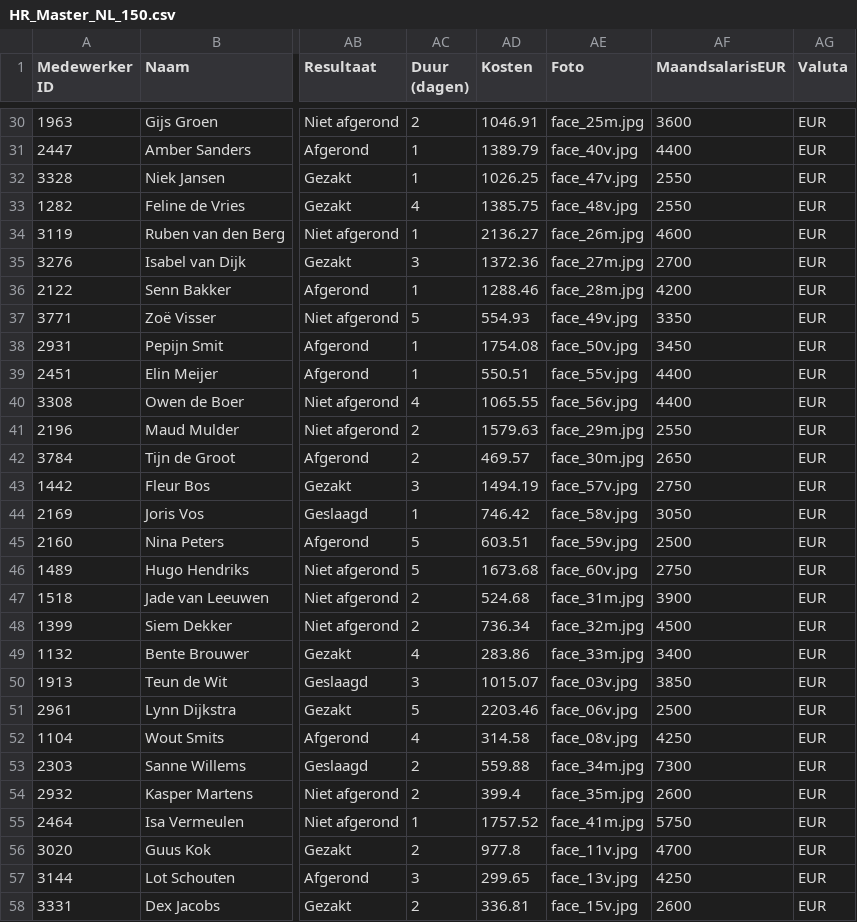
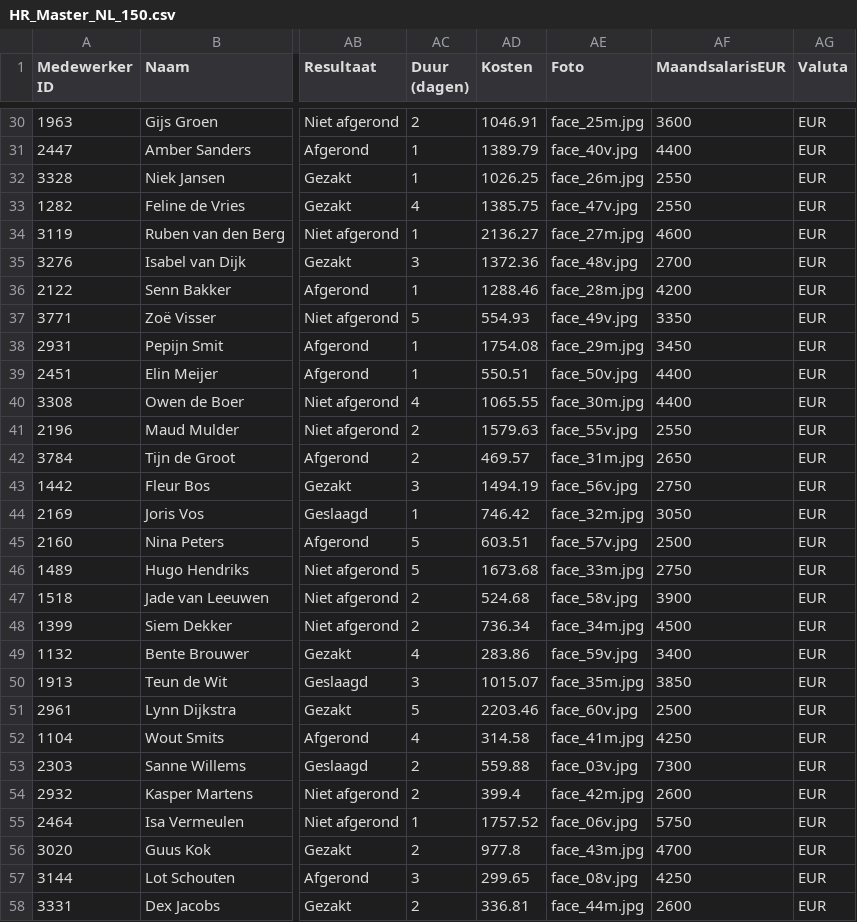
Before and after one commit to RobHeeyoo/HRapp, a CSV file: HR_Master_NL_150.csv, drawn as a sheet; only a part is shown, gaps mark what is left out; the diff covers the shown part only; the diff names each change by its address in the sheet, - before the commit and + after, or states it on an @@ line.

Commit message:
Add files via upload

```diff
--- a/HR_Master_NL_150.csv
+++ b/HR_Master_NL_150.csv
-AE32 (Foto): face_47v.jpg
+AE32 (Foto): face_26m.jpg
-AE33 (Foto): face_48v.jpg
+AE33 (Foto): face_47v.jpg
-AE34 (Foto): face_26m.jpg
+AE34 (Foto): face_27m.jpg
-AE35 (Foto): face_27m.jpg
+AE35 (Foto): face_48v.jpg
-AE38 (Foto): face_50v.jpg
+AE38 (Foto): face_29m.jpg
-AE39 (Foto): face_55v.jpg
+AE39 (Foto): face_50v.jpg
-AE40 (Foto): face_56v.jpg
+AE40 (Foto): face_30m.jpg
-AE41 (Foto): face_29m.jpg
+AE41 (Foto): face_55v.jpg
-AE42 (Foto): face_30m.jpg
+AE42 (Foto): face_31m.jpg
-AE43 (Foto): face_57v.jpg
+AE43 (Foto): face_56v.jpg
-AE44 (Foto): face_58v.jpg
+AE44 (Foto): face_32m.jpg
-AE45 (Foto): face_59v.jpg
+AE45 (Foto): face_57v.jpg
-AE46 (Foto): face_60v.jpg
+AE46 (Foto): face_33m.jpg
-AE47 (Foto): face_31m.jpg
+AE47 (Foto): face_58v.jpg
-AE48 (Foto): face_32m.jpg
+AE48 (Foto): face_34m.jpg
-AE49 (Foto): face_33m.jpg
+AE49 (Foto): face_59v.jpg
-AE50 (Foto): face_03v.jpg
+AE50 (Foto): face_35m.jpg
-AE51 (Foto): face_06v.jpg
+AE51 (Foto): face_60v.jpg
-AE52 (Foto): face_08v.jpg
+AE52 (Foto): face_41m.jpg
-AE53 (Foto): face_34m.jpg
+AE53 (Foto): face_03v.jpg
-AE54 (Foto): face_35m.jpg
+AE54 (Foto): face_42m.jpg
-AE55 (Foto): face_41m.jpg
+AE55 (Foto): face_06v.jpg
-AE56 (Foto): face_11v.jpg
+AE56 (Foto): face_43m.jpg
-AE57 (Foto): face_13v.jpg
+AE57 (Foto): face_08v.jpg
-AE58 (Foto): face_15v.jpg
+AE58 (Foto): face_44m.jpg
```
Also changed, not shown: 113 edited cells elsewhere in this file.
